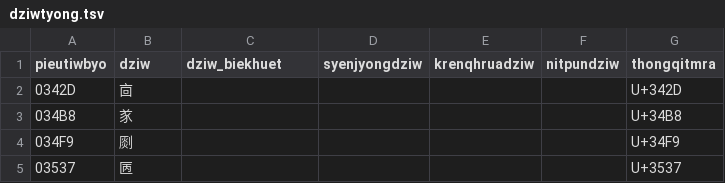
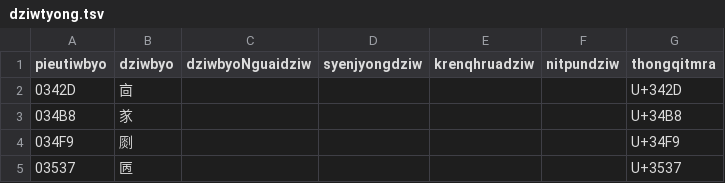
Before and after one commit to Magnezone462/myang-qhanshieng, a TSV file: src/cileu/TSV/dziwtyong.tsv, drawn as a sheet; only a part is shown.

```diff
--- a/src/cileu/TSV/dziwtyong.tsv
+++ b/src/cileu/TSV/dziwtyong.tsv
@@ -1,2 +1,2 @@
-pieutiwbyo	dziw	dziw_biekhuet	syenjyongdziw	krenqhruadziw	nitpundziw	thongqitmra
+pieutiwbyo	dziwbyo	dziwbyoNguaidziw	syenjyongdziw	krenqhruadziw	nitpundziw	thongqitmra
 0342D	㐭					U+342D
```
Also changed, not shown: src/cileu/TSV/DZIWXENG_SIKROK_XAUMRA.tsv, src/cileu/TSV/tiengdziw.tsv, 23 other files.
